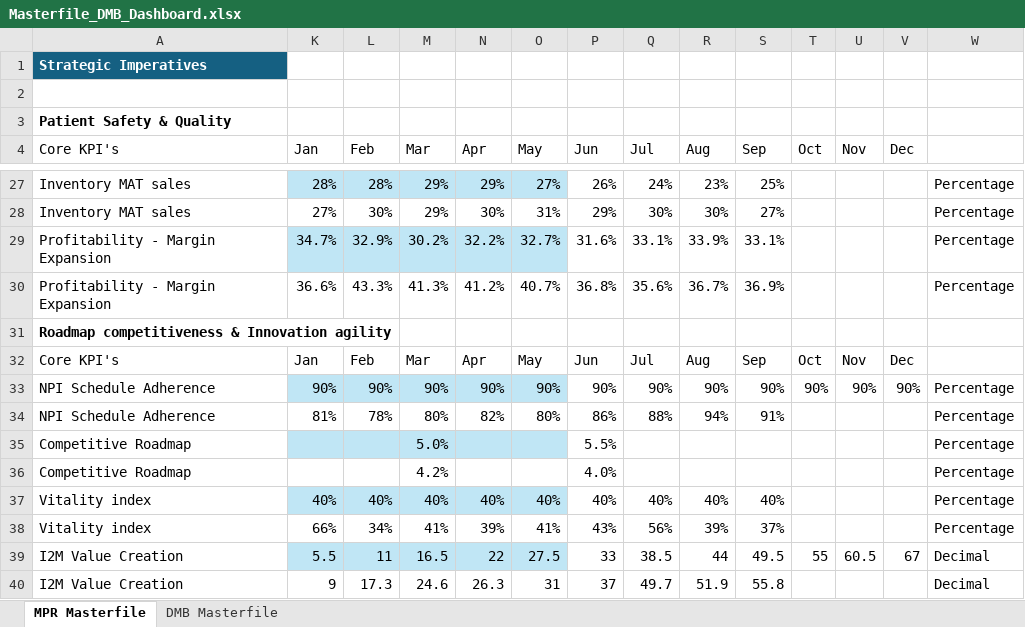
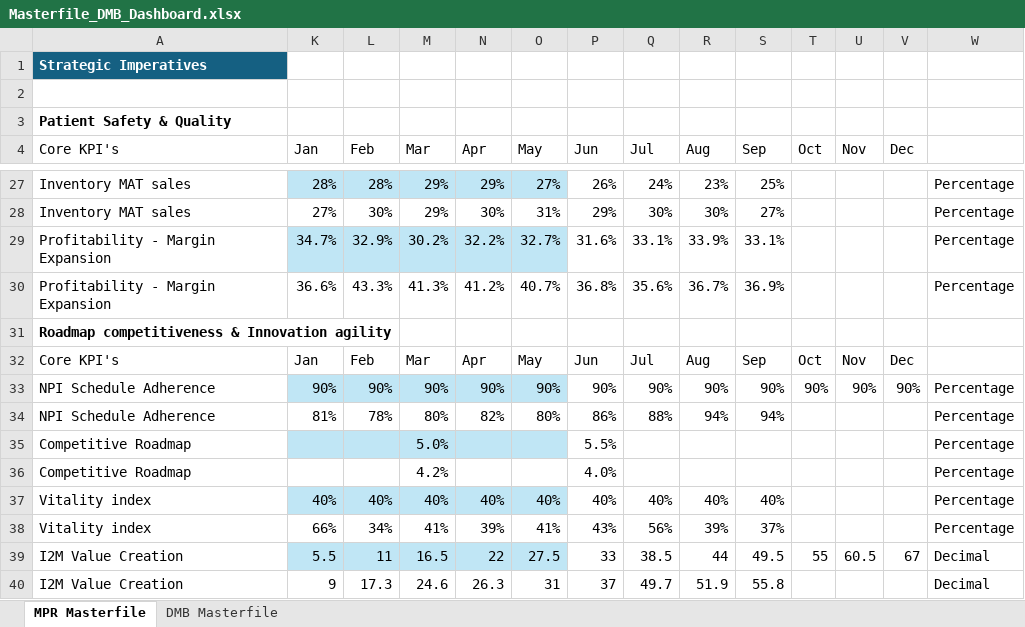
Before and after one commit to pratibha131/DMB-Dashboard, an Excel workbook: data/Masterfile_DMB_Dashboard.xlsx, sheet MPR Masterfile, drawn as a sheet; only a part is shown, gaps mark what is left out; values as stored, in another font and other column widths than the file's, no borders; table styles not drawn; the diff names each change by its address in the sheet, - before the commit and + after, or states it on an @@ line.

Commit message:
Auto-sync Masterfile_DMB_Dashboard.xlsx from SharePoint via live sync [skip ci]

```diff
--- a/data/Masterfile_DMB_Dashboard.xlsx (sheet MPR Masterfile)
+++ b/data/Masterfile_DMB_Dashboard.xlsx (sheet MPR Masterfile)
-S34 (Sep): 91%
+S34 (Sep): 94%
```
Also changed, not shown: sheet DMB Masterfile.
